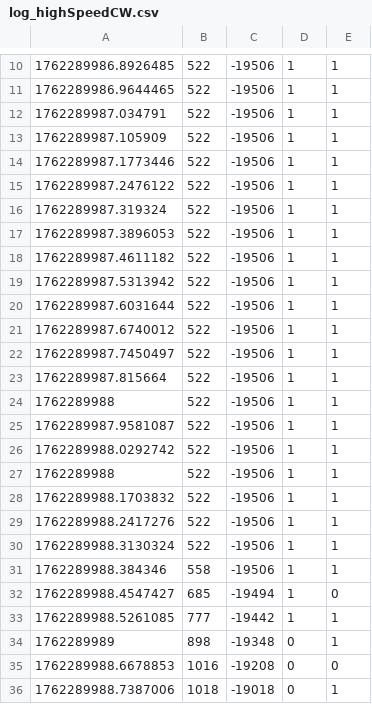
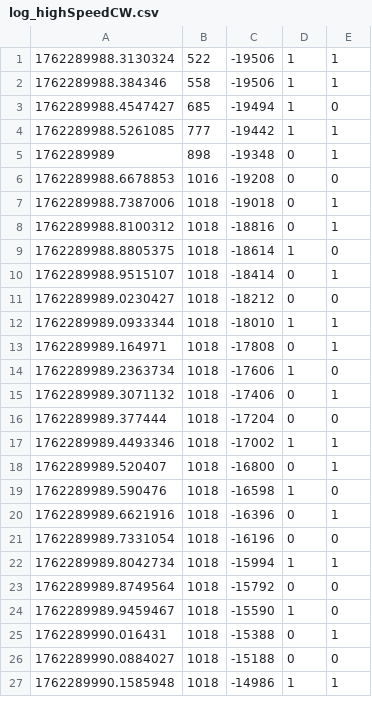
Before and after one commit to mon05mon05/MECH-383-Labs, a CSV file: Lab 3/log_highSpeedCW.csv, drawn as a sheet; only a part is shown, gaps mark what is left out; the shorter side is filled out with more unchanged rows; the diff covers the shown part only.

```diff
--- a/Lab 3/log_highSpeedCW.csv
+++ b/Lab 3/log_highSpeedCW.csv
@@ -10,21 +1 @@
-1762289986.8926485,522,-19506,1,1
-1762289986.9644465,522,-19506,1,1
-1762289987.034791,522,-19506,1,1
-1762289987.105909,522,-19506,1,1
-1762289987.1773446,522,-19506,1,1
-1762289987.2476122,522,-19506,1,1
-1762289987.319324,522,-19506,1,1
-1762289987.3896053,522,-19506,1,1
-1762289987.4611182,522,-19506,1,1
-1762289987.5313942,522,-19506,1,1
-1762289987.6031644,522,-19506,1,1
-1762289987.6740012,522,-19506,1,1
-1762289987.7450497,522,-19506,1,1
-1762289987.815664,522,-19506,1,1
-1762289988,522,-19506,1,1
-1762289987.9581087,522,-19506,1,1
-1762289988.0292742,522,-19506,1,1
-1762289988,522,-19506,1,1
-1762289988.1703832,522,-19506,1,1
-1762289988.2417276,522,-19506,1,1
 1762289988.3130324,522,-19506,1,1
```
Also changed, not shown: 9 removed rows elsewhere in this file, Lab 3/log_highSpeedCCW.csv, Lab 3/log_medSpeedCCW.csv, 9 other files.
